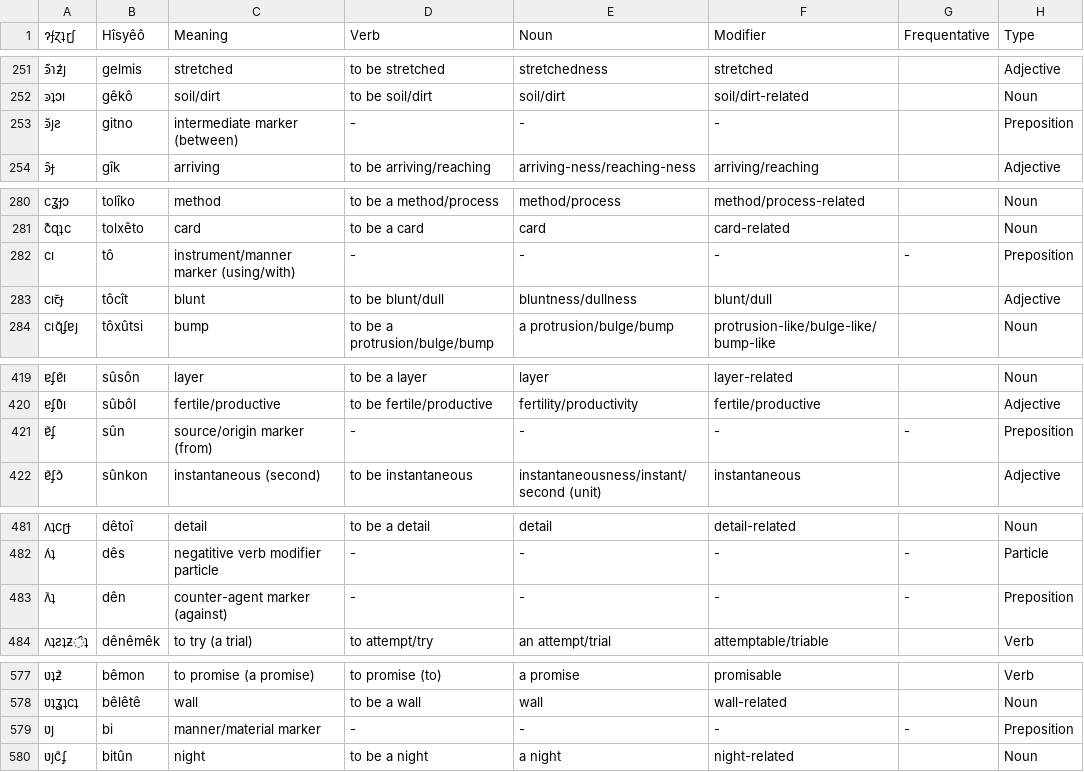
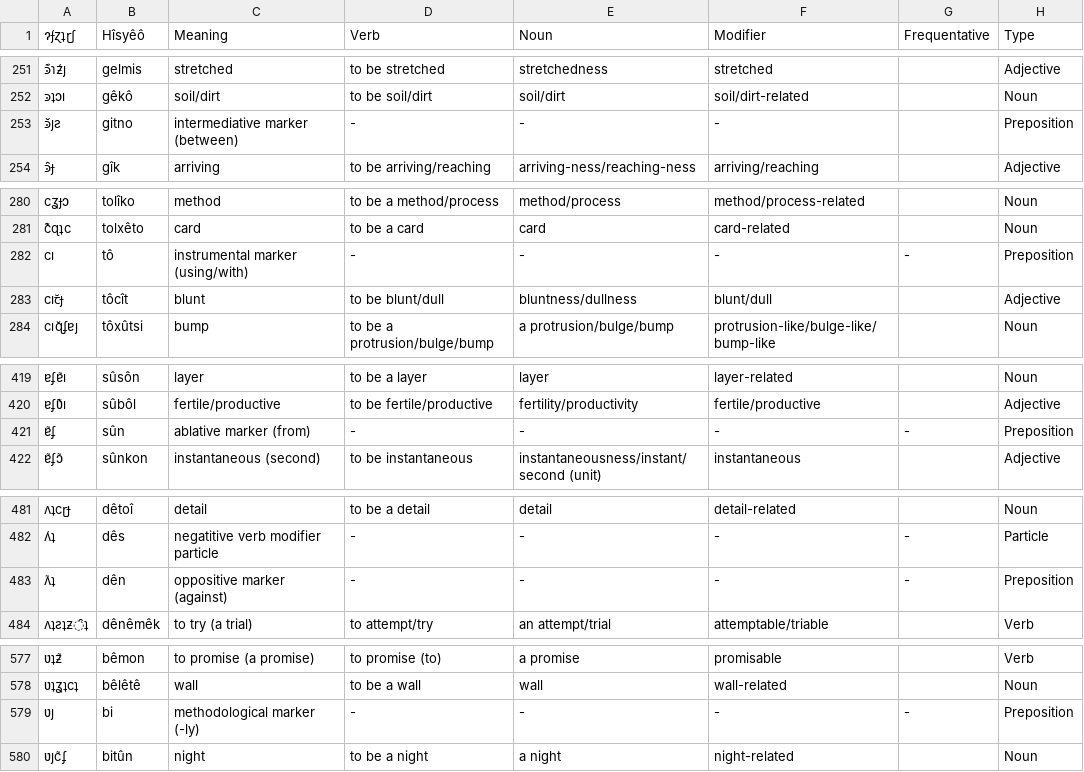
Before and after one commit to Hisyeo/Hisyeo.github.io, a CSV file: static/words.csv, drawn as a sheet; only a part is shown, gaps mark what is left out; the diff covers the shown part only; the diff names each change by its address in the sheet, - before the commit and + after, or states it on an @@ line.

Commit message:
Adjust meanings for prepositions to be closer to linguistic case names, add a few missing IPAs, fix translation of "art" source word, fix translation of "reptile" source word

```diff
--- a/static/words.csv
+++ b/static/words.csv
-C253 (Meaning): intermediate marker (between)
+C253 (Meaning): intermediative marker (between)
-C282 (Meaning): instrument/manner marker (using/with)
+C282 (Meaning): instrumental marker (using/with)
-C421 (Meaning): source/origin marker (from)
+C421 (Meaning): ablative marker (from)
-C483 (Meaning): counter-agent marker (against)
+C483 (Meaning): oppositive marker (against)
-C579 (Meaning): manner/material marker
+C579 (Meaning): methodological marker (-ly)
```
Also changed, not shown: 31 edited cells elsewhere in this file.
